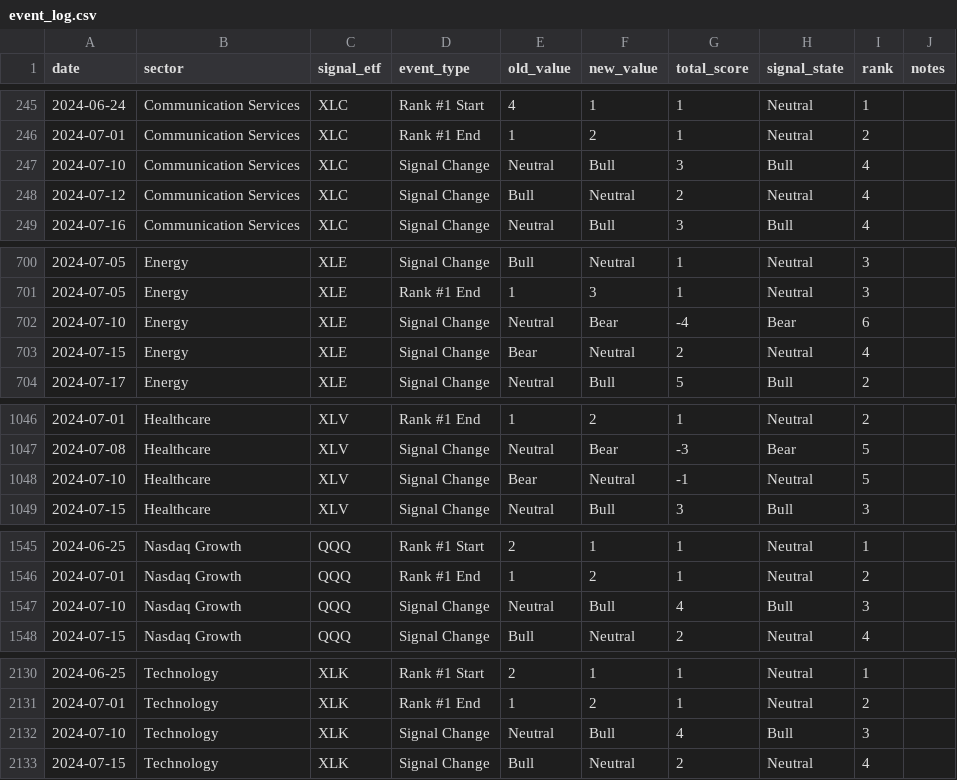
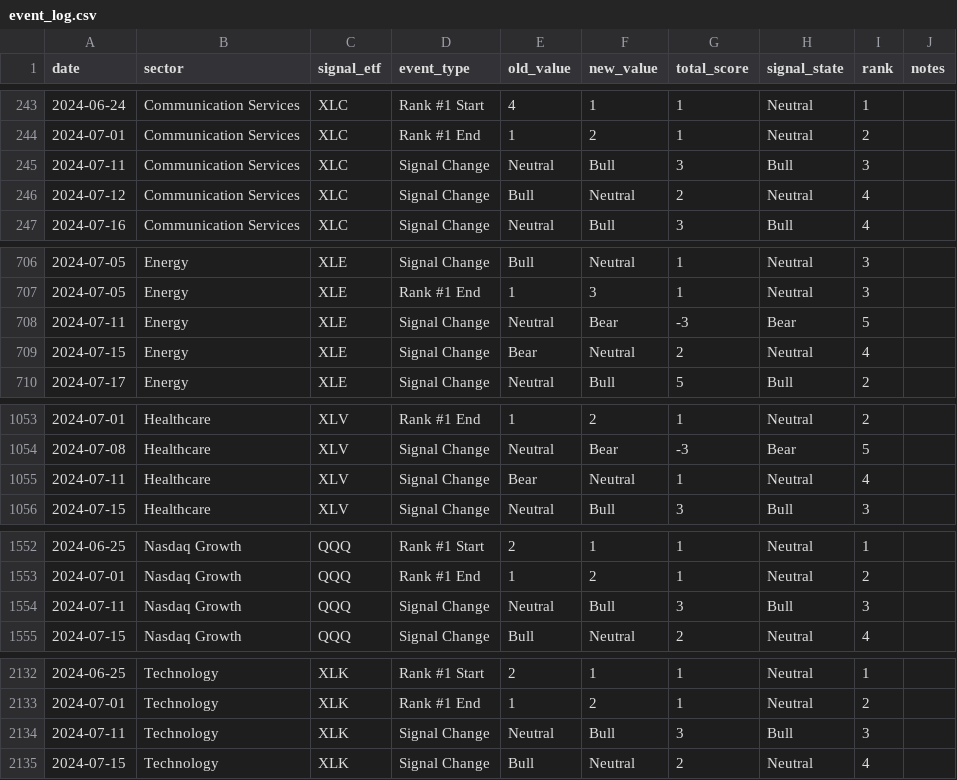
Before and after one commit to mrpink970/sector-research-system, a CSV file: data/event_log.csv, drawn as a sheet; only a part is shown, gaps mark what is left out; the diff covers the shown part only.

```diff
--- a/data/event_log.csv
+++ b/data/event_log.csv
@@ -246,3 +244,3 @@ date,sector,signal_etf,event_type,old_value,new_value,total_score,signal_state,r
 2024-07-01,Communication Services,XLC,Rank #1 End,1,2,1,Neutral,2,
-2024-07-10,Communication Services,XLC,Signal Change,Neutral,Bull,3,Bull,4,
+2024-07-11,Communication Services,XLC,Signal Change,Neutral,Bull,3,Bull,3,
 2024-07-12,Communication Services,XLC,Signal Change,Bull,Neutral,2,Neutral,4,
@@ -701,3 +707,3 @@ date,sector,signal_etf,event_type,old_value,new_value,total_score,signal_state,r
 2024-07-05,Energy,XLE,Rank #1 End,1,3,1,Neutral,3,
-2024-07-10,Energy,XLE,Signal Change,Neutral,Bear,-4,Bear,6,
+2024-07-11,Energy,XLE,Signal Change,Neutral,Bear,-3,Bear,5,
 2024-07-15,Energy,XLE,Signal Change,Bear,Neutral,2,Neutral,4,
@@ -1047,3 +1054,3 @@ date,sector,signal_etf,event_type,old_value,new_value,total_score,signal_state,r
 2024-07-08,Healthcare,XLV,Signal Change,Neutral,Bear,-3,Bear,5,
-2024-07-10,Healthcare,XLV,Signal Change,Bear,Neutral,-1,Neutral,5,
+2024-07-11,Healthcare,XLV,Signal Change,Bear,Neutral,1,Neutral,4,
 2024-07-15,Healthcare,XLV,Signal Change,Neutral,Bull,3,Bull,3,
@@ -1546,3 +1553,3 @@ date,sector,signal_etf,event_type,old_value,new_value,total_score,signal_state,r
 2024-07-01,Nasdaq Growth,QQQ,Rank #1 End,1,2,1,Neutral,2,
-2024-07-10,Nasdaq Growth,QQQ,Signal Change,Neutral,Bull,4,Bull,3,
+2024-07-11,Nasdaq Growth,QQQ,Signal Change,Neutral,Bull,3,Bull,3,
 2024-07-15,Nasdaq Growth,QQQ,Signal Change,Bull,Neutral,2,Neutral,4,
@@ -2131,3 +2133,3 @@ date,sector,signal_etf,event_type,old_value,new_value,total_score,signal_state,r
 2024-07-01,Technology,XLK,Rank #1 End,1,2,1,Neutral,2,
-2024-07-10,Technology,XLK,Signal Change,Neutral,Bull,4,Bull,3,
+2024-07-11,Technology,XLK,Signal Change,Neutral,Bull,3,Bull,3,
 2024-07-15,Technology,XLK,Signal Change,Bull,Neutral,2,Neutral,4,
```
Also changed, not shown: 9 added rows, 9 removed rows and 16 edited cells elsewhere in this file, data/indicators.csv, data/sector_scores.csv, 2 other files.
